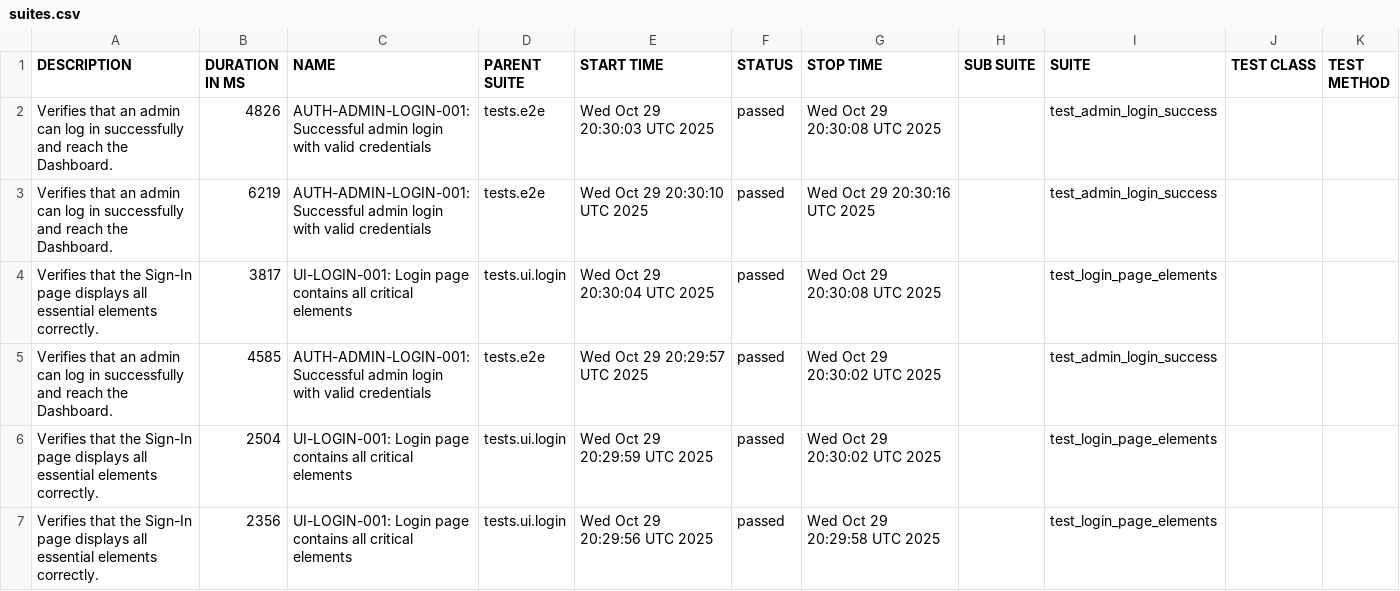
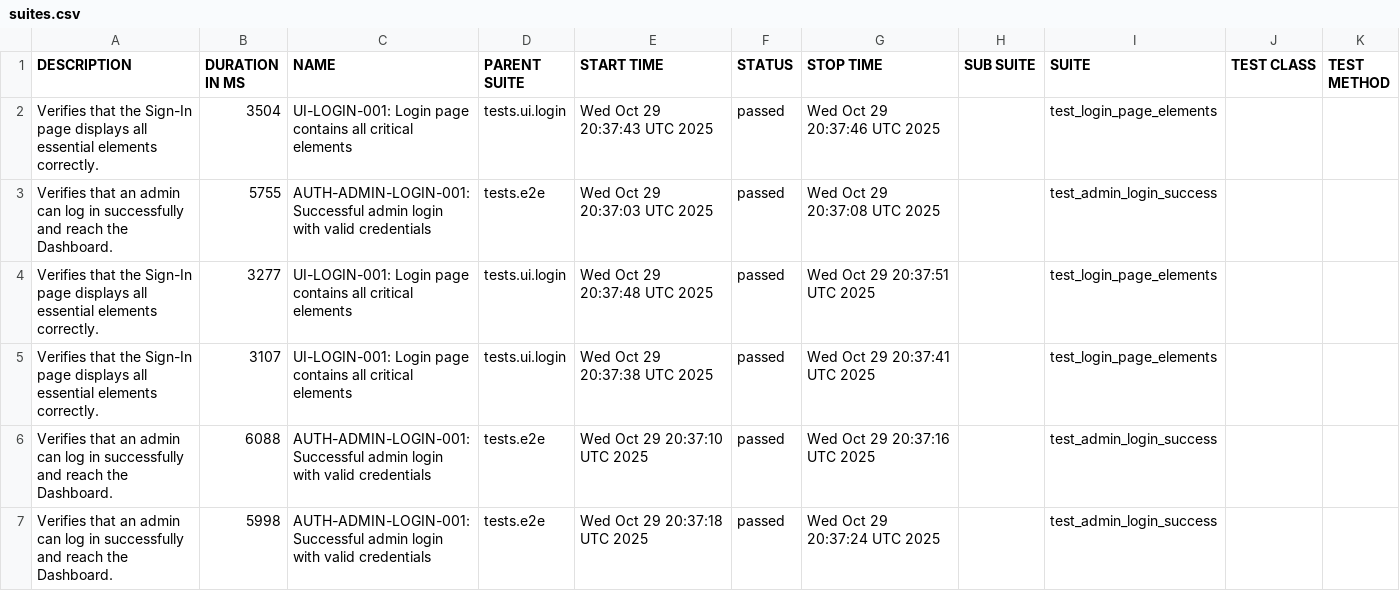
Before and after one commit to rzaqa/playwright-python-demo, a CSV file: data/suites.csv, drawn as a sheet.

```diff
--- a/data/suites.csv
+++ b/data/suites.csv
@@ -1,7 +1,7 @@
 "DESCRIPTION","DURATION IN MS","NAME","PARENT SUITE","START TIME","STATUS","STOP TIME","SUB SUITE","SUITE","TEST CLASS","TEST METHOD"
-"Verifies that an admin can log in successfully and reach the Dashboard.","4826","AUTH-ADMIN-LOGIN-001: Successful admin login with valid credentials","tests.e2e","Wed Oct 29 20:30:03 UTC 2025","passed","Wed Oct 29 20:30:08 UTC 2025","","test_admin_login_success","",""
-"Verifies that an admin can log in successfully and reach the Dashboard.","6219","AUTH-ADMIN-LOGIN-001: Successful admin login with valid credentials","tests.e2e","Wed Oct 29 20:30:10 UTC 2025","passed","Wed Oct 29 20:30:16 UTC 2025","","test_admin_login_success","",""
-"Verifies that the Sign-In page displays all essential elements correctly.","3817","UI-LOGIN-001: Login page contains all critical elements","tests.ui.login","Wed Oct 29 20:30:04 UTC 2025","passed","Wed Oct 29 20:30:08 UTC 2025","","test_login_page_elements","",""
-"Verifies that an admin can log in successfully and reach the Dashboard.","4585","AUTH-ADMIN-LOGIN-001: Successful admin login with valid credentials","tests.e2e","Wed Oct 29 20:29:57 UTC 2025","passed","Wed Oct 29 20:30:02 UTC 2025","","test_admin_login_success","",""
-"Verifies that the Sign-In page displays all essential elements correctly.","2504","UI-LOGIN-001: Login page contains all critical elements","tests.ui.login","Wed Oct 29 20:29:59 UTC 2025","passed","Wed Oct 29 20:30:02 UTC 2025","","test_login_page_elements","",""
-"Verifies that the Sign-In page displays all essential elements correctly.","2356","UI-LOGIN-001: Login page contains all critical elements","tests.ui.login","Wed Oct 29 20:29:56 UTC 2025","passed","Wed Oct 29 20:29:58 UTC 2025","","test_login_page_elements","",""
+"Verifies that the Sign-In page displays all essential elements correctly.","3504","UI-LOGIN-001: Login page contains all critical elements","tests.ui.login","Wed Oct 29 20:37:43 UTC 2025","passed","Wed Oct 29 20:37:46 UTC 2025","","test_login_page_elements","",""
+"Verifies that an admin can log in successfully and reach the Dashboard.","5755","AUTH-ADMIN-LOGIN-001: Successful admin login with valid credentials","tests.e2e","Wed Oct 29 20:37:03 UTC 2025","passed","Wed Oct 29 20:37:08 UTC 2025","","test_admin_login_success","",""
+"Verifies that the Sign-In page displays all essential elements correctly.","3277","UI-LOGIN-001: Login page contains all critical elements","tests.ui.login","Wed Oct 29 20:37:48 UTC 2025","passed","Wed Oct 29 20:37:51 UTC 2025","","test_login_page_elements","",""
+"Verifies that the Sign-In page displays all essential elements correctly.","3107","UI-LOGIN-001: Login page contains all critical elements","tests.ui.login","Wed Oct 29 20:37:38 UTC 2025","passed","Wed Oct 29 20:37:41 UTC 2025","","test_login_page_elements","",""
+"Verifies that an admin can log in successfully and reach the Dashboard.","6088","AUTH-ADMIN-LOGIN-001: Successful admin login with valid credentials","tests.e2e","Wed Oct 29 20:37:10 UTC 2025","passed","Wed Oct 29 20:37:16 UTC 2025","","test_admin_login_success","",""
+"Verifies that an admin can log in successfully and reach the Dashboard.","5998","AUTH-ADMIN-LOGIN-001: Successful admin login with valid credentials","tests.e2e","Wed Oct 29 20:37:18 UTC 2025","passed","Wed Oct 29 20:37:24 UTC 2025","","test_admin_login_success","",""
```
Also changed, not shown: 29 other files.
